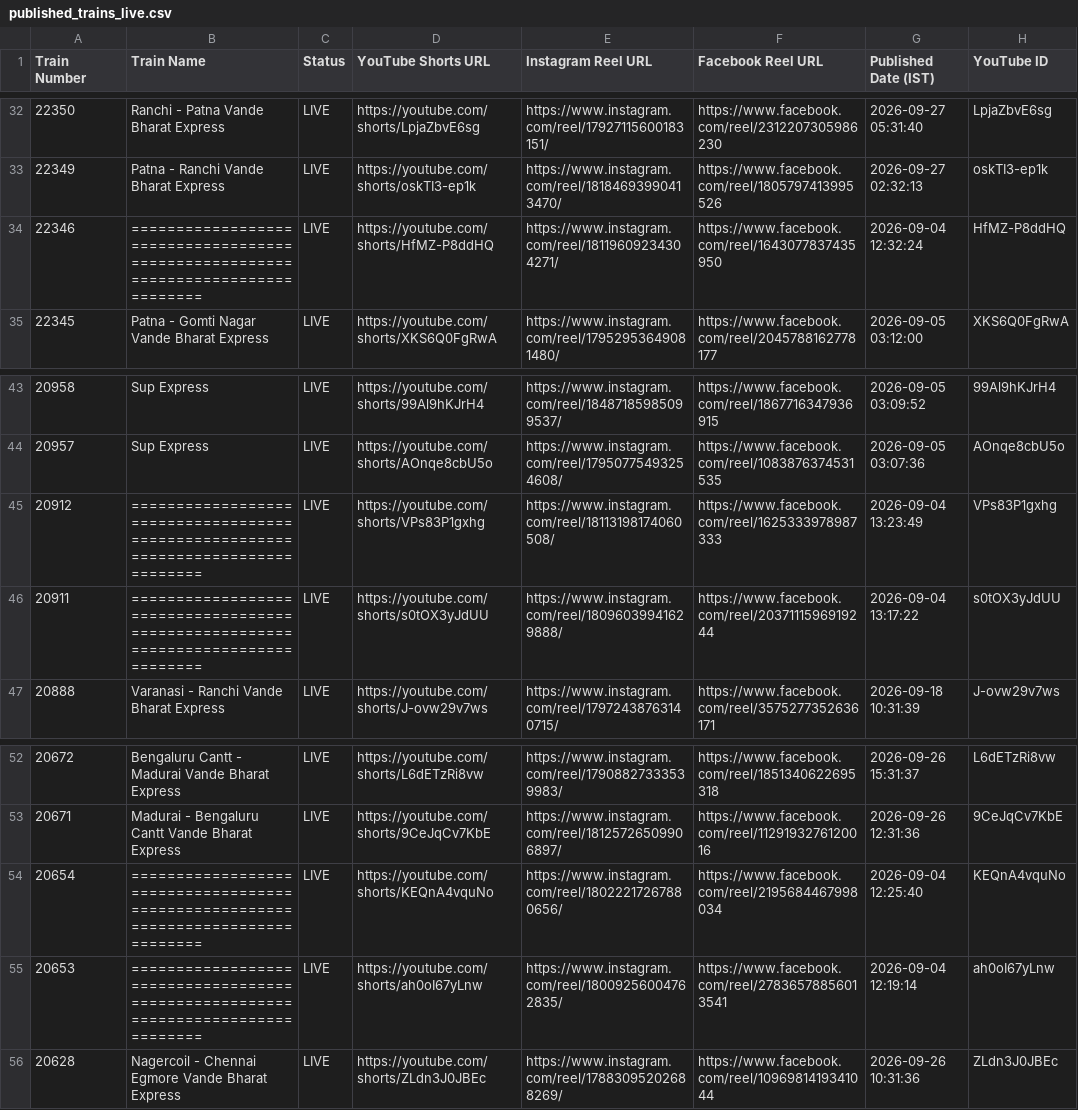
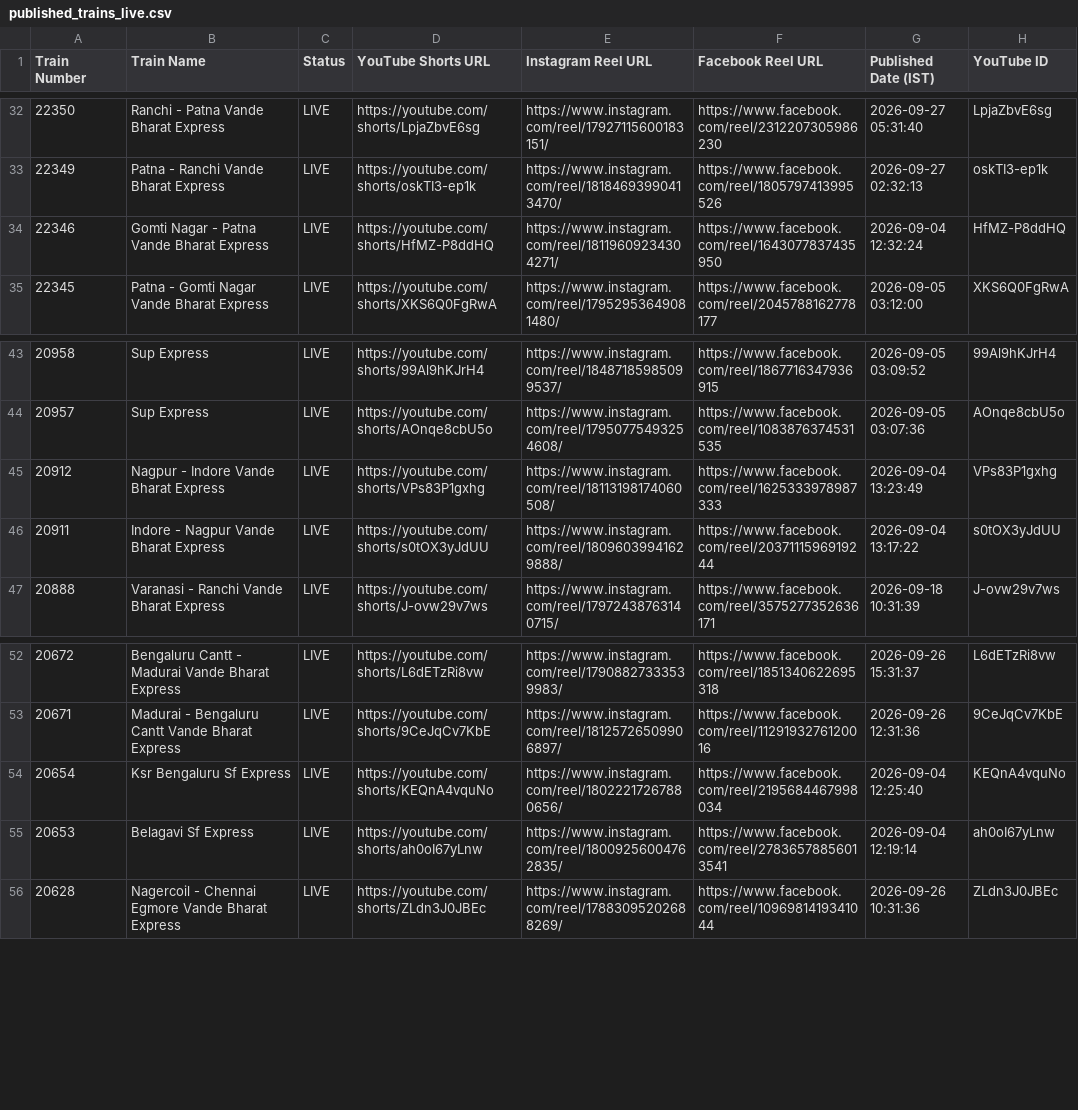
Before and after one commit to hkswami-007/railroutes-live-data, a CSV file: published_trains_live.csv, drawn as a sheet; only a part is shown, gaps mark what is left out; the diff names each change by its address in the sheet, - before the commit and + after, or states it on an @@ line.

Commit message:
chore: update published_trains_live.csv live feed [skip ci]

```diff
--- a/published_trains_live.csv
+++ b/published_trains_live.csv
-B34 (Train Name): ================================================================================
+B34 (Train Name): Gomti Nagar - Patna Vande Bharat Express
-B45 (Train Name): ================================================================================
+B45 (Train Name): Nagpur - Indore Vande Bharat Express
-B46 (Train Name): ================================================================================
+B46 (Train Name): Indore - Nagpur Vande Bharat Express
-B54 (Train Name): ================================================================================
+B54 (Train Name): Ksr Bengaluru Sf Express
-B55 (Train Name): ================================================================================
+B55 (Train Name): Belagavi Sf Express
```
